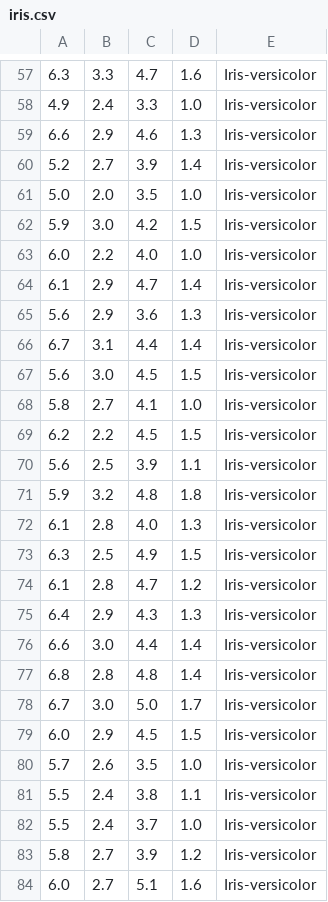
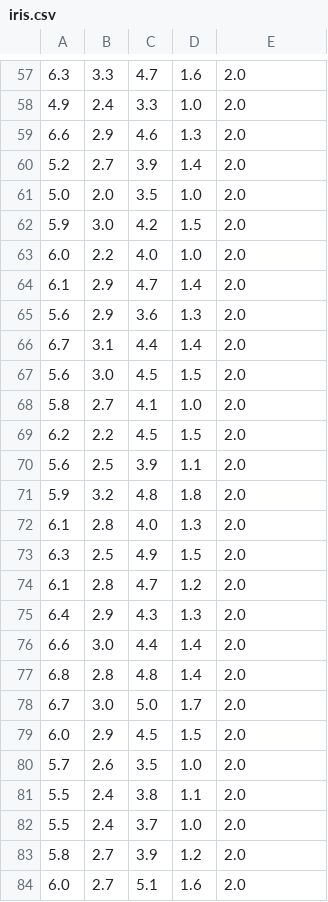
Before and after one commit to rmmaf/kNN_and_others, a CSV file: kNNandOthers/iris.csv, drawn as a sheet; only a part is shown, gaps mark what is left out; the diff covers the shown part only.

```diff
--- a/kNNandOthers/iris.csv
+++ b/kNNandOthers/iris.csv
@@ -57,28 +57,28 @@
-6.3,3.3,4.7,1.6,Iris-versicolor
-4.9,2.4,3.3,1.0,Iris-versicolor
-6.6,2.9,4.6,1.3,Iris-versicolor
-5.2,2.7,3.9,1.4,Iris-versicolor
-5.0,2.0,3.5,1.0,Iris-versicolor
-5.9,3.0,4.2,1.5,Iris-versicolor
-6.0,2.2,4.0,1.0,Iris-versicolor
-6.1,2.9,4.7,1.4,Iris-versicolor
-5.6,2.9,3.6,1.3,Iris-versicolor
-6.7,3.1,4.4,1.4,Iris-versicolor
-5.6,3.0,4.5,1.5,Iris-versicolor
-5.8,2.7,4.1,1.0,Iris-versicolor
-6.2,2.2,4.5,1.5,Iris-versicolor
-5.6,2.5,3.9,1.1,Iris-versicolor
-5.9,3.2,4.8,1.8,Iris-versicolor
-6.1,2.8,4.0,1.3,Iris-versicolor
-6.3,2.5,4.9,1.5,Iris-versicolor
-6.1,2.8,4.7,1.2,Iris-versicolor
-6.4,2.9,4.3,1.3,Iris-versicolor
-6.6,3.0,4.4,1.4,Iris-versicolor
-6.8,2.8,4.8,1.4,Iris-versicolor
-6.7,3.0,5.0,1.7,Iris-versicolor
-6.0,2.9,4.5,1.5,Iris-versicolor
-5.7,2.6,3.5,1.0,Iris-versicolor
-5.5,2.4,3.8,1.1,Iris-versicolor
-5.5,2.4,3.7,1.0,Iris-versicolor
-5.8,2.7,3.9,1.2,Iris-versicolor
-6.0,2.7,5.1,1.6,Iris-versicolor
+6.3,3.3,4.7,1.6,2.0
+4.9,2.4,3.3,1.0,2.0
+6.6,2.9,4.6,1.3,2.0
+5.2,2.7,3.9,1.4,2.0
+5.0,2.0,3.5,1.0,2.0
+5.9,3.0,4.2,1.5,2.0
+6.0,2.2,4.0,1.0,2.0
+6.1,2.9,4.7,1.4,2.0
+5.6,2.9,3.6,1.3,2.0
+6.7,3.1,4.4,1.4,2.0
+5.6,3.0,4.5,1.5,2.0
+5.8,2.7,4.1,1.0,2.0
+6.2,2.2,4.5,1.5,2.0
+5.6,2.5,3.9,1.1,2.0
+5.9,3.2,4.8,1.8,2.0
+6.1,2.8,4.0,1.3,2.0
+6.3,2.5,4.9,1.5,2.0
+6.1,2.8,4.7,1.2,2.0
+6.4,2.9,4.3,1.3,2.0
+6.6,3.0,4.4,1.4,2.0
+6.8,2.8,4.8,1.4,2.0
+6.7,3.0,5.0,1.7,2.0
+6.0,2.9,4.5,1.5,2.0
+5.7,2.6,3.5,1.0,2.0
+5.5,2.4,3.8,1.1,2.0
+5.5,2.4,3.7,1.0,2.0
+5.8,2.7,3.9,1.2,2.0
+6.0,2.7,5.1,1.6,2.0
```
Also changed, not shown: 122 edited cells elsewhere in this file, 19 other files.
